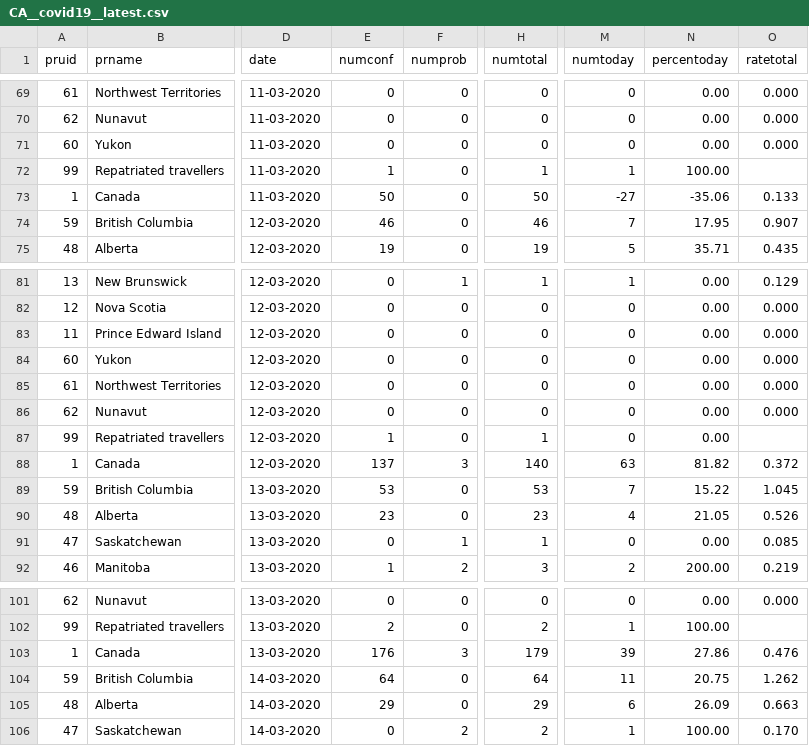
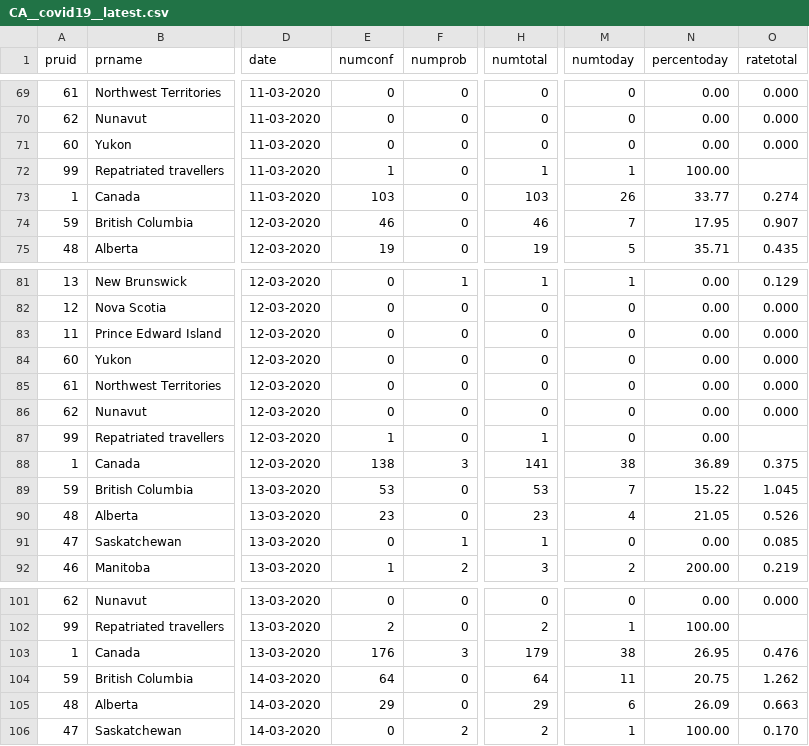
Before and after one commit to dlanger/coronavirus-hc-infobase-archive-OLD, a CSV file: CA__covid19__latest.csv, drawn as a sheet; only a part is shown, gaps mark what is left out; the diff names each change by its address in the sheet, - before the commit and + after, or states it on an @@ line.

```diff
--- a/CA__covid19__latest.csv
+++ b/CA__covid19__latest.csv
-E73 (numconf): 50
+E73 (numconf): 103
-H73 (numtotal): 50
+H73 (numtotal): 103
-M73 (numtoday): -27
+M73 (numtoday): 26
-N73 (percentoday): -35.06
+N73 (percentoday): 33.77
-O73 (ratetotal): 0.133
+O73 (ratetotal): 0.274
-E88 (numconf): 137
+E88 (numconf): 138
-H88 (numtotal): 140
+H88 (numtotal): 141
-M88 (numtoday): 63
+M88 (numtoday): 38
-N88 (percentoday): 81.82
+N88 (percentoday): 36.89
-O88 (ratetotal): 0.372
+O88 (ratetotal): 0.375
-M103 (numtoday): 39
+M103 (numtoday): 38
-N103 (percentoday): 27.86
+N103 (percentoday): 26.95
```
Also changed, not shown: 1 other file.
